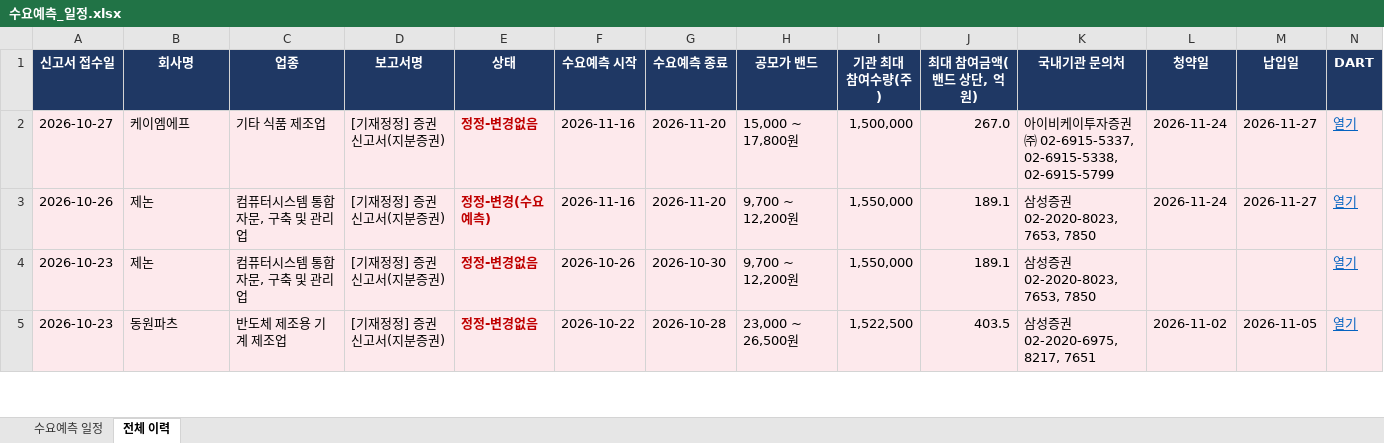
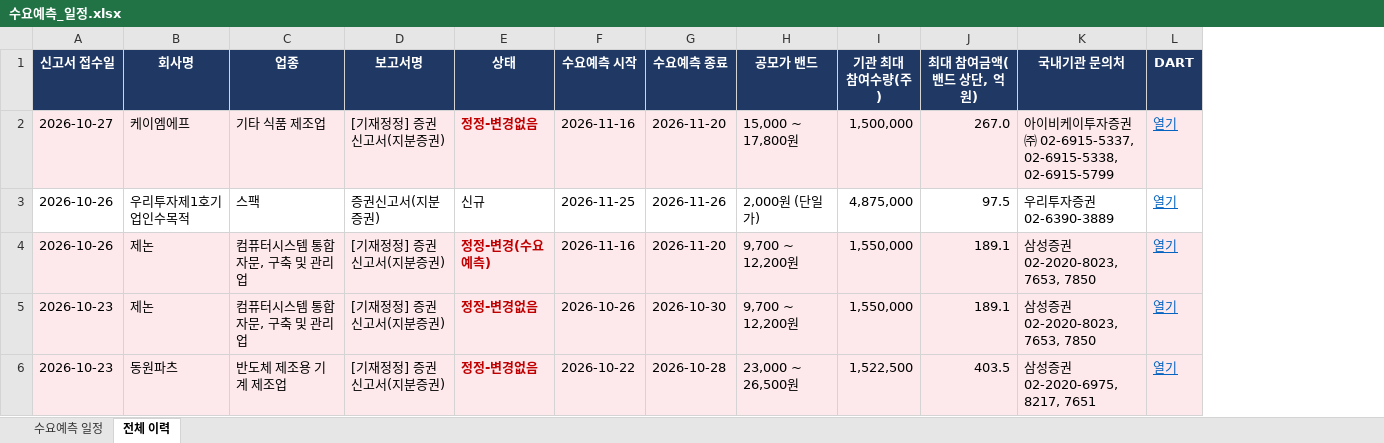
Before and after one commit to population1541/ipo-dashboard, an Excel workbook: 수요예측_일정.xlsx, sheet 전체 이력, drawn as a sheet; only a part is shown; values as stored, in another font and other column widths than the file's, no borders; removed rows and columns are numbered as before the commit, all else as after; the diff covers the shown part only; the diff names each change by its address in the sheet, - before the commit and + after, or states it on an @@ line.

Commit message:
update 2026-10-27 15:20

```diff
--- a/수요예측_일정.xlsx (sheet 전체 이력)
+++ b/수요예측_일정.xlsx (sheet 전체 이력)
-column L (청약일), rows 2-5: 2026-11-24 | 2026-11-24 |  | 2026-11-02
-column M (납입일), rows 2-5: 2026-11-27 | 2026-11-27 |  | 2026-11-05
+row 3: 2026-10-26 | 우리투자제1호기업인수목적 | 스팩 | 증권신고서(지분증권) | 신규 | 2026-11-25 | 2026-11-26 | 2,000원 (단일가) | 4,875,000 | 97.5 | 우리투자증권 02-6390-3889 | 열기
```
Also changed, not shown: 4 added rows elsewhere in this sheet, sheet 수요예측 일정.
